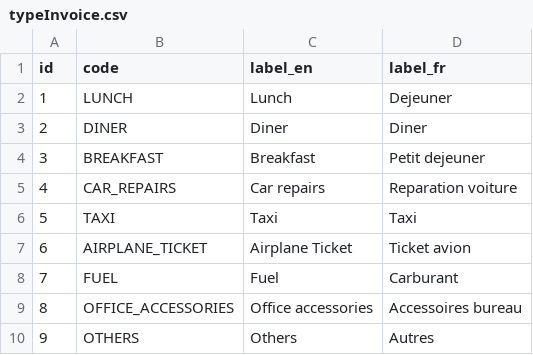
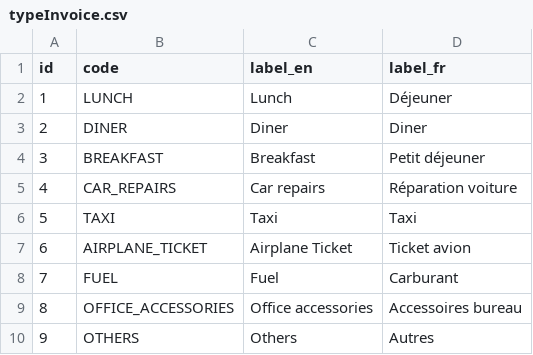
Before and after one commit to ShineCSL/shineAppBackend, a CSV file: src/main/resources/config/liquibase/typeInvoice.csv, drawn as a sheet.

Commit message:
GN: Data load encoding problem

```diff
--- a/src/main/resources/config/liquibase/typeInvoice.csv
+++ b/src/main/resources/config/liquibase/typeInvoice.csv
@@ -1,6 +1,6 @@
 id;code;label_en;label_fr
-1;LUNCH;Lunch;Dejeuner
+1;LUNCH;Lunch;Déjeuner
 2;DINER;Diner;Diner
-3;BREAKFAST;Breakfast;Petit dejeuner
-4;CAR_REPAIRS;Car repairs;Reparation voiture
+3;BREAKFAST;Breakfast;Petit déjeuner
+4;CAR_REPAIRS;Car repairs;Réparation voiture
 5;TAXI;Taxi;Taxi
```
Also changed, not shown: 2 other files.
